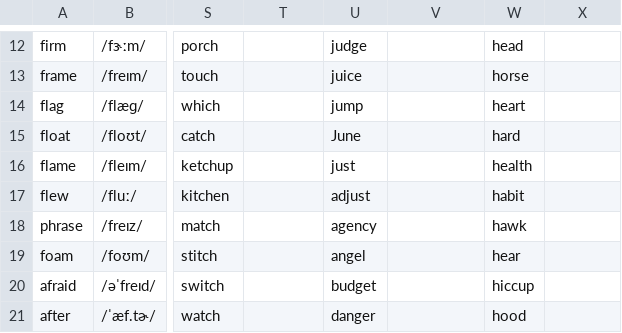
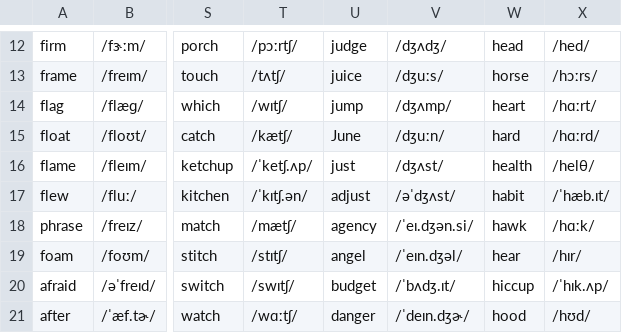
Before and after one commit to Hunter-Plus/AmericanAccentTrainerWithGoogle, a CSV file: vocabulary/FricativeAndAffricate.csv, drawn as a sheet; only a part is shown, gaps mark what is left out; the diff covers the shown part only; the diff names each change by its address in the sheet, - before the commit and + after, or states it on an @@ line.

```diff
--- a/vocabulary/FricativeAndAffricate.csv
+++ b/vocabulary/FricativeAndAffricate.csv
-T12: (empty)
+T12: /pɔːrtʃ/
-V12: (empty)
+V12: /dʒʌdʒ/
-X12: (empty)
+X12: /hed/
-T13: (empty)
+T13: /tʌtʃ/
-V13: (empty)
+V13: /dʒuːs/
-X13: (empty)
+X13: /hɔːrs/
-T14: (empty)
+T14: /wɪtʃ/
-V14: (empty)
+V14: /dʒʌmp/
-X14: (empty)
+X14: /hɑːrt/
-T15: (empty)
+T15: /kætʃ/
-V15: (empty)
+V15: /dʒuːn/
-X15: (empty)
+X15: /hɑːrd/
-T16: (empty)
+T16: /ˈketʃ.ʌp/
-V16: (empty)
+V16: /dʒʌst/
-X16: (empty)
+X16: /helθ/
-T17: (empty)
+T17: /ˈkɪtʃ.ən/
-V17: (empty)
+V17: /əˈdʒʌst/
-X17: (empty)
+X17: /ˈhæb.ɪt/
-T18: (empty)
+T18: /mætʃ/
-V18: (empty)
+V18: /ˈeɪ.dʒən.si/
-X18: (empty)
+X18: /hɑːk/
-T19: (empty)
+T19: /stɪtʃ/
-V19: (empty)
+V19: /ˈeɪn.dʒəl/
-X19: (empty)
+X19: /hɪr/
-T20: (empty)
+T20: /swɪtʃ/
-V20: (empty)
+V20: /ˈbʌdʒ.ɪt/
-X20: (empty)
+X20: /ˈhɪk.ʌp/
-T21: (empty)
+T21: /wɑːtʃ/
-V21: (empty)
+V21: /ˈdeɪn.dʒɚ/
-X21: (empty)
+X21: /hʊd/
```
Also changed, not shown: 113 edited cells elsewhere in this file, vocabulary/Approximant.csv, vocabulary/Words.csv.
